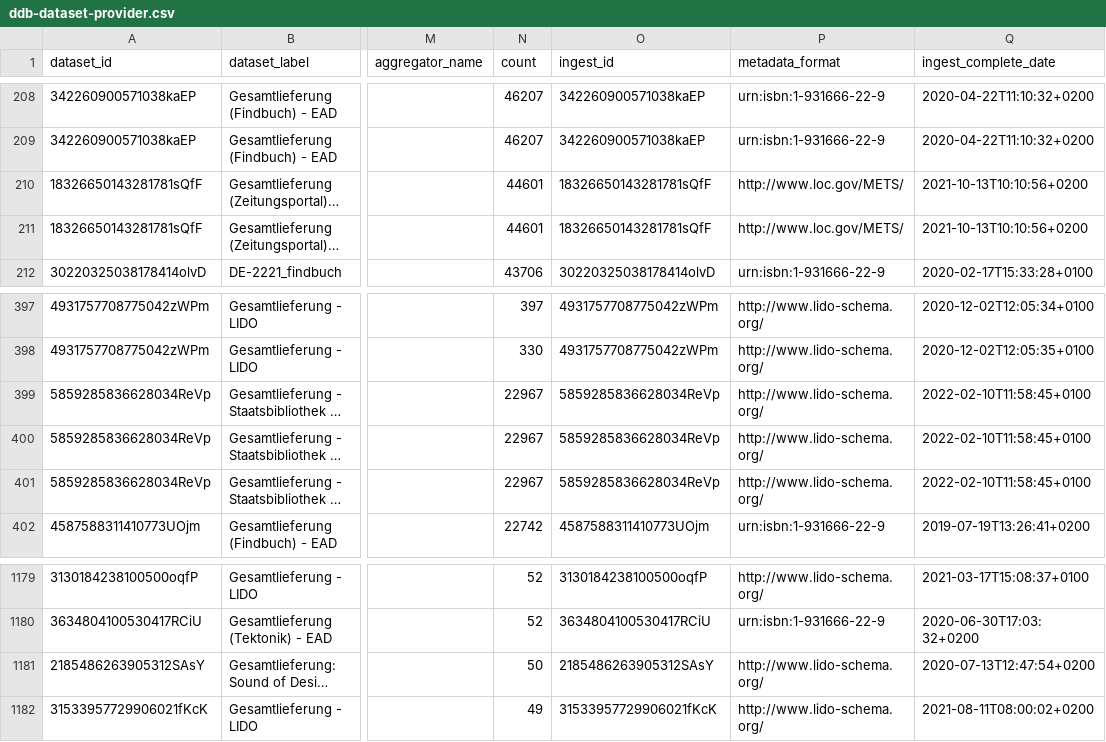
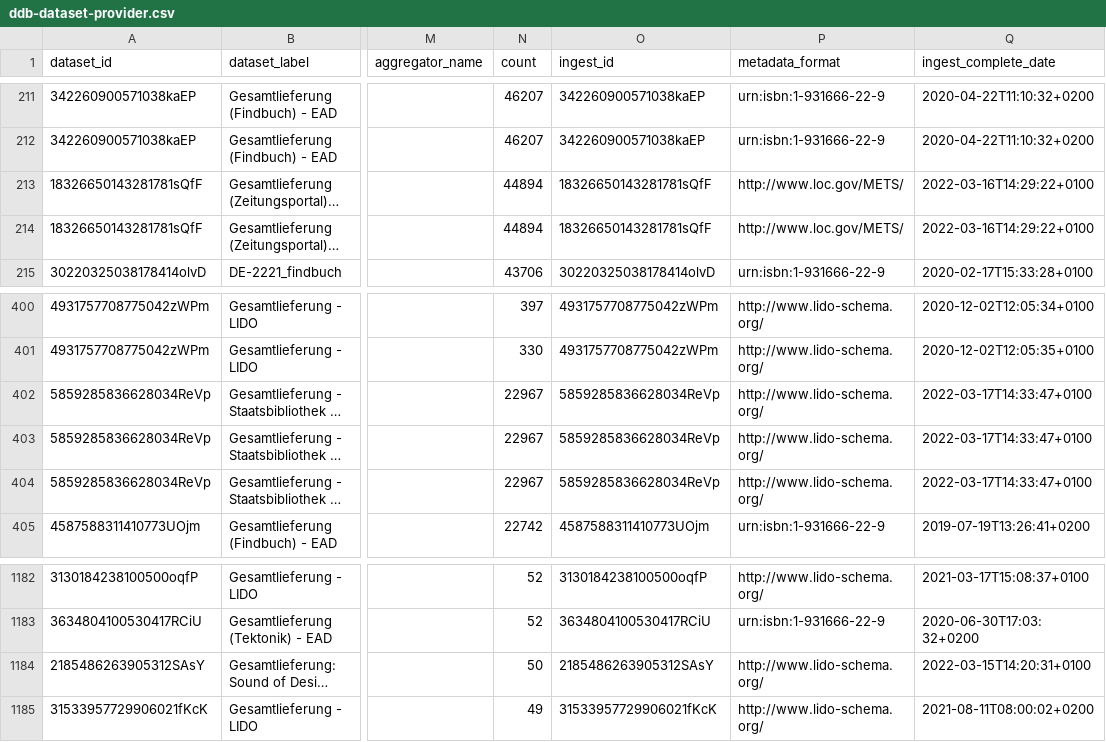
Before and after one commit to Deutsche-Digitale-Bibliothek/ddblabs-ddbtools-statistic, a CSV file: ddb-dataset-provider.csv, drawn as a sheet; only a part is shown, gaps mark what is left out; long unchanged cells end in …; addresses are those after the commit; the diff covers the shown part only; the diff names each change by its address in the sheet, - before the commit and + after, or states it on an @@ line.

```diff
--- a/ddb-dataset-provider.csv
+++ b/ddb-dataset-provider.csv
-N213:N214 (count): 44601
+N213:N214 (count): 44894
-Q213:Q214 (ingest_complete_date): 2021-10-13T10:10:56+0200
+Q213:Q214 (ingest_complete_date): 2022-03-16T14:29:22+0100
-Q402:Q404 (ingest_complete_date): 2022-02-10T11:58:45+0100
+Q402:Q404 (ingest_complete_date): 2022-03-17T14:33:47+0100
-Q1184 (ingest_complete_date): 2020-07-13T12:47:54+0200
+Q1184 (ingest_complete_date): 2022-03-15T14:20:31+0100
```
Also changed, not shown: 4 added rows and 21 edited cells elsewhere in this file.
